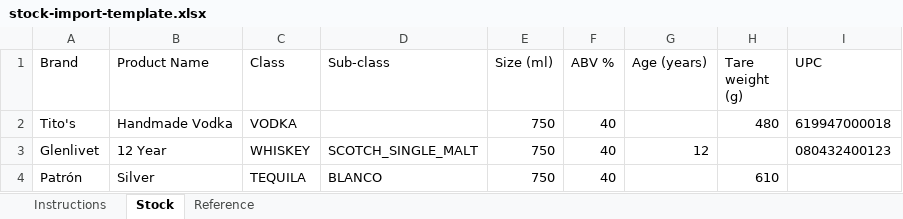
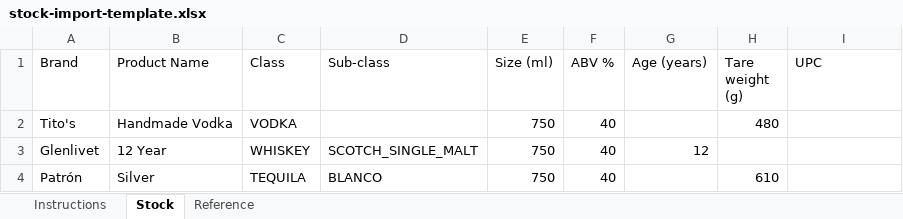
Before and after one commit to AbelTimo/Noble-BarMetrics, an Excel workbook: barmetrics/public/templates/stock-import-template.xlsx, sheet Stock, drawn as a sheet; values as stored, in another font and other column widths than the file's, no borders; the diff names each change by its address in the sheet, - before the commit and + after, or states it on an @@ line.

```diff
--- a/barmetrics/public/templates/stock-import-template.xlsx (sheet Stock)
+++ b/barmetrics/public/templates/stock-import-template.xlsx (sheet Stock)
-I2 (UPC): 619947000018
+I2 (UPC): (empty)
-I3 (UPC): 080432400123
+I3 (UPC): (empty)
```
Also changed, not shown: 3 other files.
